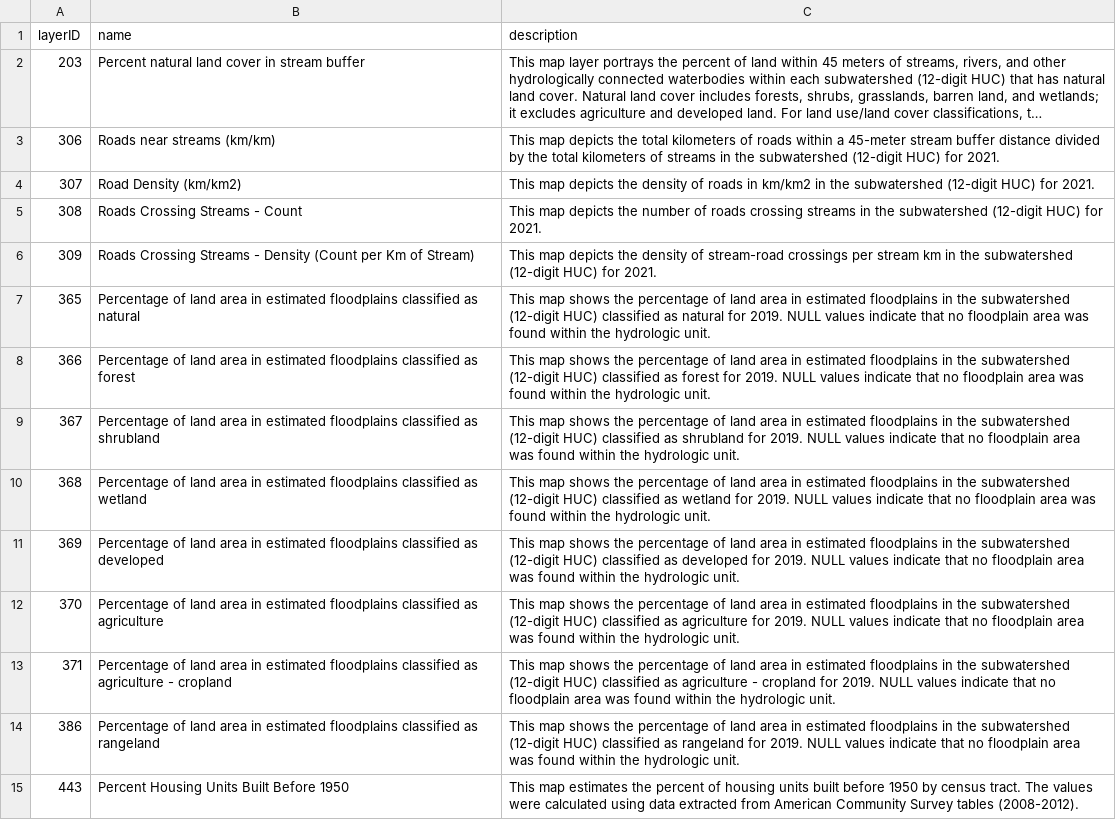
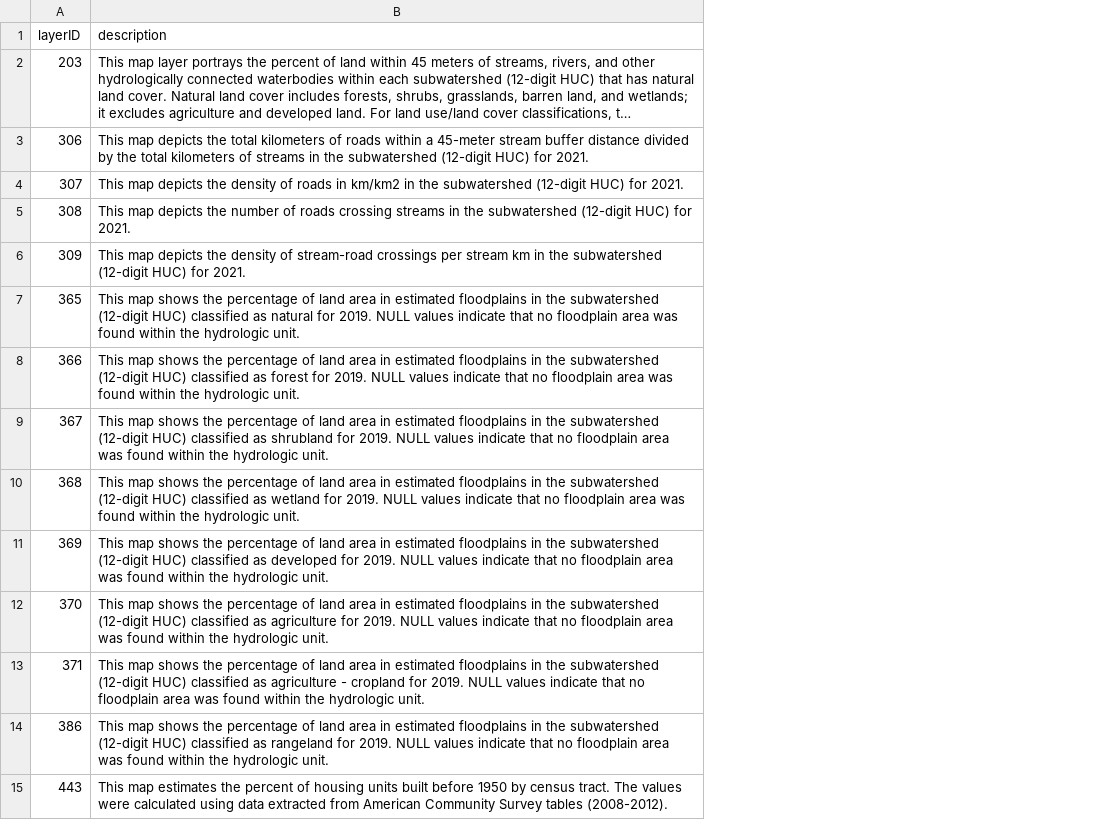
Before and after one commit to USEPA/EnviroAtlas_DB, a CSV file: changes/local/20-Description_corrections/layers-update.csv, drawn as a sheet; long unchanged cells end in …; the diff names each change by its address in the sheet, - before the commit and + after, or states it on an @@ line.

Commit message:
Drop name column for change set #20.

```diff
--- a/changes/local/20-Description_corrections/layers-update.csv
+++ b/changes/local/20-Description_corrections/layers-update.csv
-column B (name), rows 2-15: Percent natural land cover in stream buffer | Roads near streams (km/km) | Road Density (km/km2) | Roads Crossing Streams - Count | Roads Crossing Streams - Density (Count per Km of Stream) | Percentage of land area in estimated floodplains classified as natural | Percentage of land area in estimated floodplains classified as forest | Percentage of land area in estimated floodplains classified as shrubland | Percentage of land area in estimated floodplains classified as wetland | Percentage of land area in estimated floodplains classified as developed | Percentage of land area in estimated floodplains classified as agriculture | Percentage of land area in estimated floodplains classified as agriculture - cropland | Percentage of land area in estimated floodplains classified as rangeland | Percent Housing Units Built Before 1950
```
